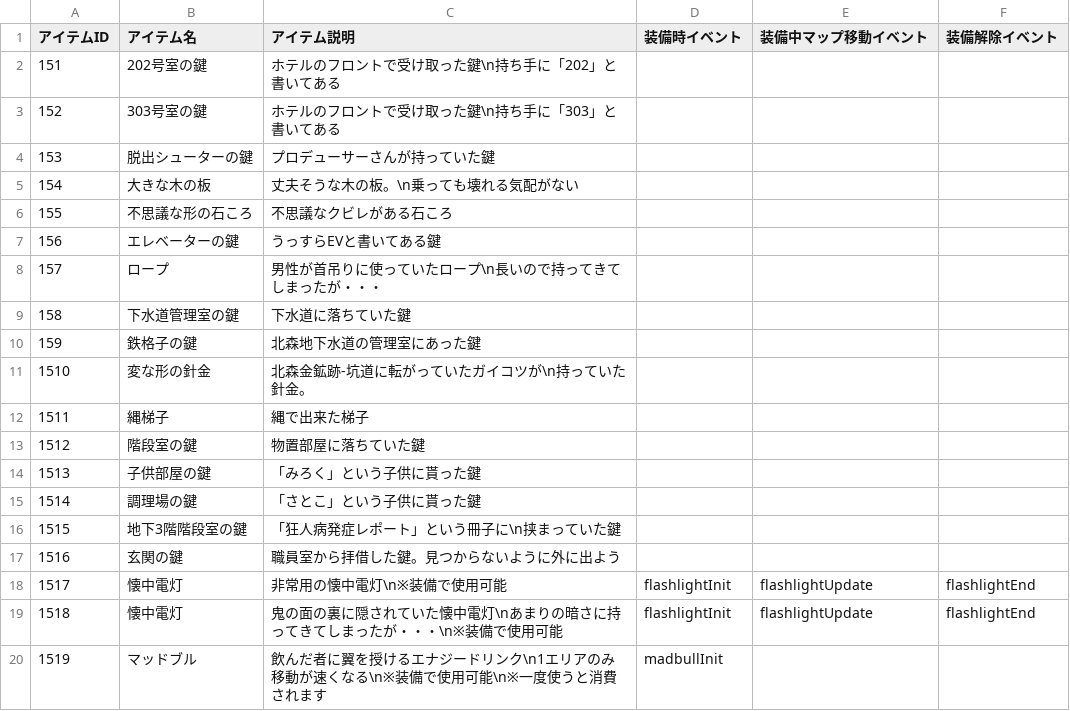
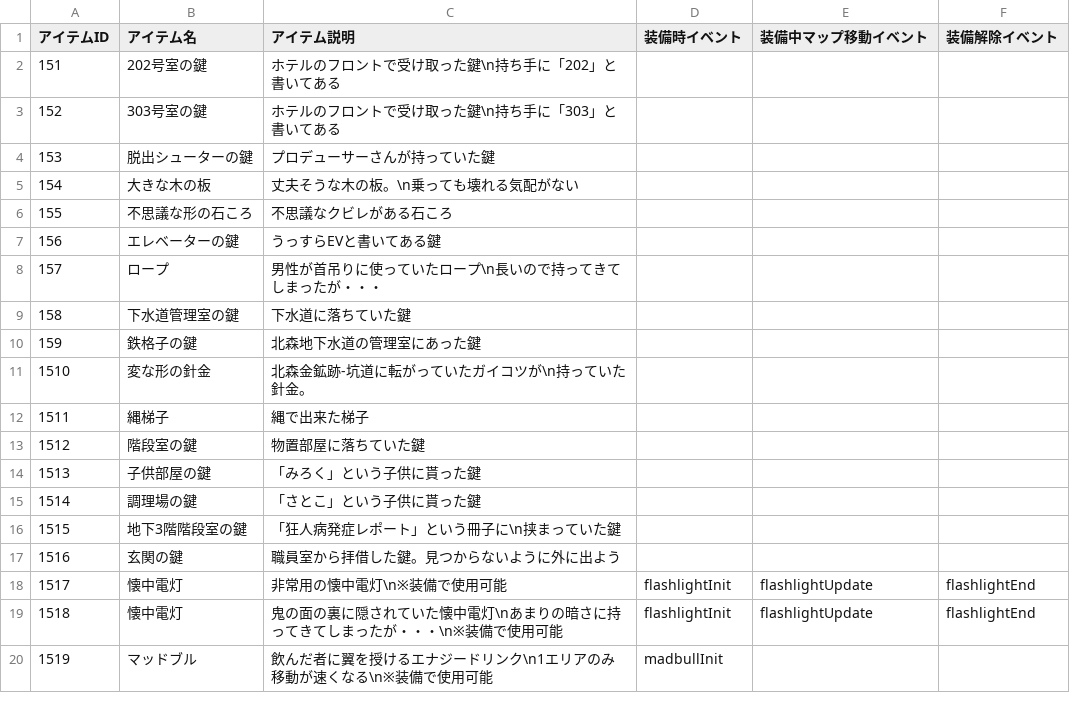
Before and after one commit to the-last-dinner/6chefs2, a CSV file: Resources/csv/item.csv, drawn as a sheet.

```diff
--- a/Resources/csv/item.csv
+++ b/Resources/csv/item.csv
@@ -19,2 +19,2 @@
 1518,懐中電灯,鬼の面の裏に隠されていた懐中電灯\nあまりの暗さに持ってきてしまったが・・・\n※装備で使用可能,flashlightInit,flashlightUpdate,flashlightEnd
-1519,マッドブル,飲んだ者に翼を授けるエナジードリンク\n1エリアのみ移動が速くなる\n※装備で使用可能\n※一度使うと消費されます,madbullInit,,
+1519,マッドブル,飲んだ者に翼を授けるエナジードリンク\n1エリアのみ移動が速くなる\n※装備で使用可能,madbullInit,,
```
Also changed, not shown: Resources/csv/map.csv, 53 other files.
